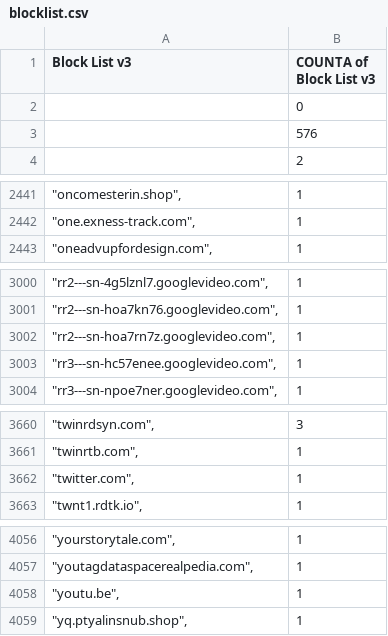
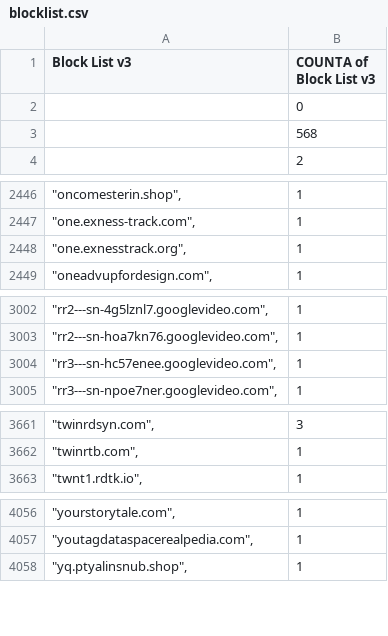
Before and after one commit to meganerasam/blocklist, a CSV file: blocklist.csv, drawn as a sheet; only a part is shown, gaps mark what is left out; the diff covers the shown part only.

```diff
--- a/blocklist.csv
+++ b/blocklist.csv
@@ -2,3 +2,3 @@ Block List v3,COUNTA of Block List v3
 ,0
-,576
+,568
  ,2
@@ -2442,2 +2447,3 @@ Block List v3,COUNTA of Block List v3
 """one.exness-track.com"",",1
+"""one.exnesstrack.org"",",1
 """oneadvupfordesign.com"",",1
@@ -3001,3 +3003,2 @@ Block List v3,COUNTA of Block List v3
 """rr2---sn-hoa7kn76.googlevideo.com"",",1
-"""rr2---sn-hoa7rn7z.googlevideo.com"",",1
 """rr3---sn-hc57enee.googlevideo.com"",",1
@@ -3661,3 +3662,2 @@ Block List v3,COUNTA of Block List v3
 """twinrtb.com"",",1
-"""twitter.com"",",1
 """twnt1.rdtk.io"",",1
@@ -4057,3 +4057,2 @@ Block List v3,COUNTA of Block List v3
 """youtagdataspacerealpedia.com"",",1
-"""youtu.be"",",1
 """yq.ptyalinsnub.shop"",",1
```
Also changed, not shown: 7 added rows, 6 removed rows and 1 edited cell elsewhere in this file.
